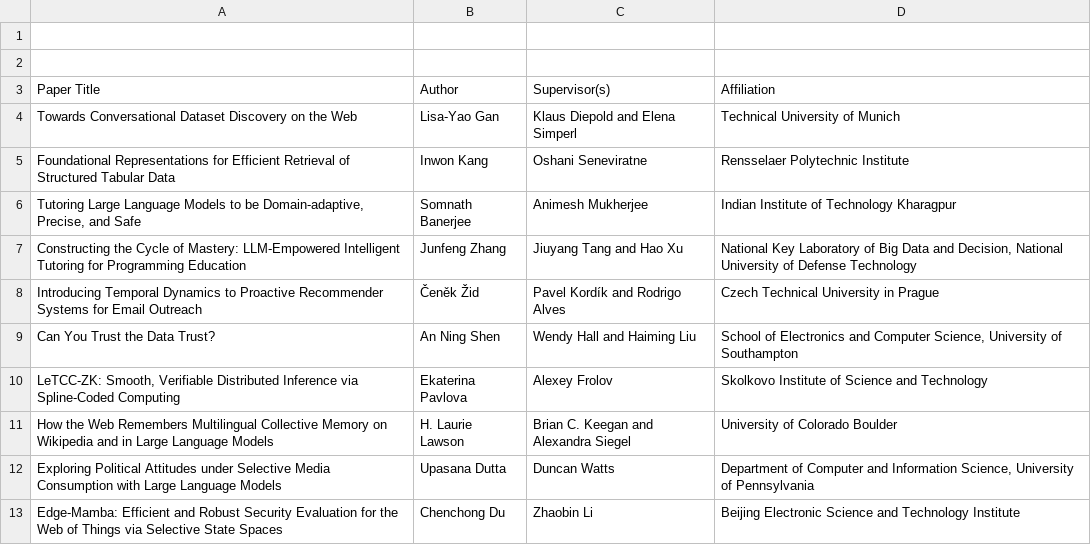
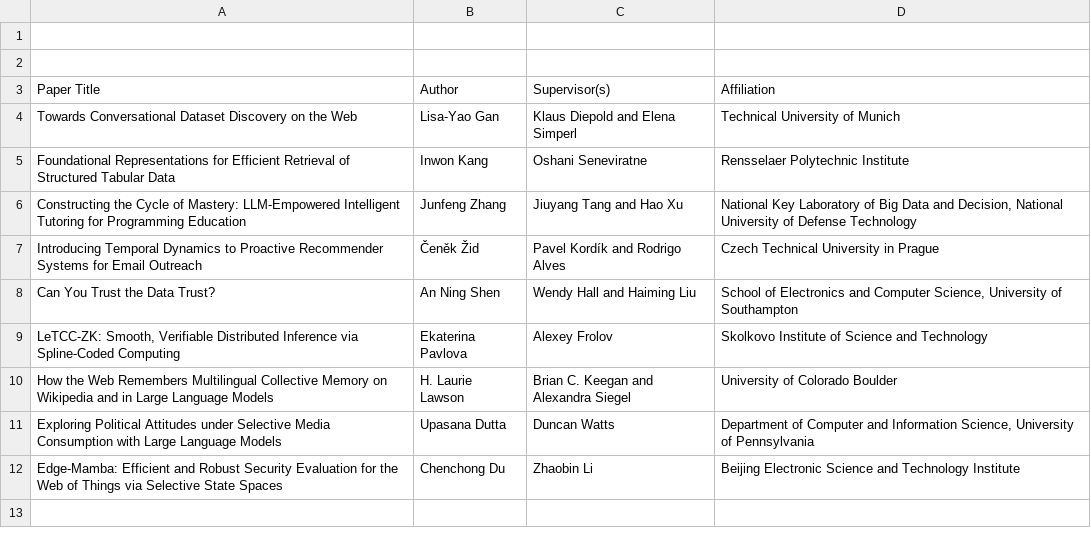
Before and after one commit to thewebconf2026/www2026, a CSV file: accepted/Accepted papers - Main proceedings - PhD Symposium.csv, drawn as a sheet.

```diff
--- a/accepted/Accepted papers - Main proceedings - PhD Symposium.csv
+++ b/accepted/Accepted papers - Main proceedings - PhD Symposium.csv
@@ -5,3 +5,2 @@ Towards Conversational Dataset Discovery on the Web,Lisa-Yao Gan,Klaus Diepold a
 Foundational Representations for Efficient Retrieval of Structured Tabular Data,Inwon Kang,Oshani Seneviratne,Rensselaer Polytechnic Institute
-"Tutoring Large Language Models to be Domain-adaptive, Precise, and Safe",Somnath Banerjee,Animesh Mukherjee,Indian Institute of Technology Kharagpur
 Constructing the Cycle of Mastery: LLM-Empowered Intelligent Tutoring for Programming Education,Junfeng Zhang,Jiuyang Tang and Hao Xu,"National Key Laboratory of Big Data and Decision, National University of Defense Technology"
```
Also changed, not shown: 3 other files.
